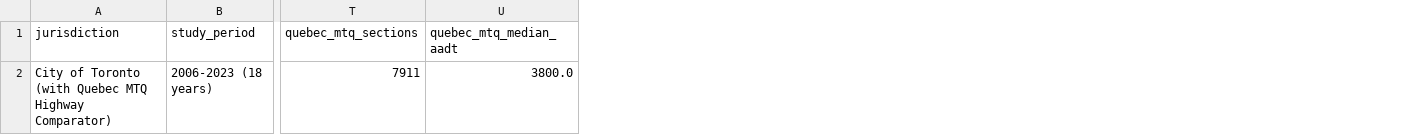
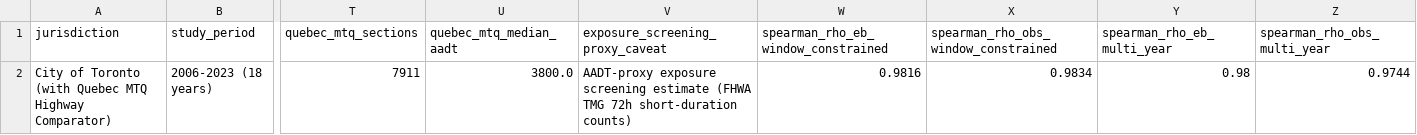
Before and after one commit to v-datos/road_to_safety, a CSV file: projects/road_to_safety/reports/tables/corridor_pilot_summary.csv, drawn as a sheet; only a part is shown, gaps mark what is left out; the diff names each change by its address in the sheet, - before the commit and + after, or states it on an @@ line.

Commit message:
fix(road_to_safety,bicycles): validated corridor and typology release

```diff
--- a/projects/road_to_safety/reports/tables/corridor_pilot_summary.csv
+++ b/projects/road_to_safety/reports/tables/corridor_pilot_summary.csv
+column V (exposure_screening_proxy_caveat), row 2: AADT-proxy exposure screening estimate (FHWA TMG 72h short-duration counts)
+column W, rows 1-2: spearman_rho_eb_window_constrained | 0.9816
+column X, rows 1-2: spearman_rho_obs_window_constrained | 0.9834
+column Y (spearman_rho_eb_multi_year), row 2: 0.98
+column Z (spearman_rho_obs_multi_year), row 2: 0.9744
```
Also changed, not shown: projects/bicycles/reports/tables/toronto_top_cyclist_ksi_corridors.csv, projects/road_to_safety/reports/tables/monitoring_catalog_status.csv, 25 other files.
